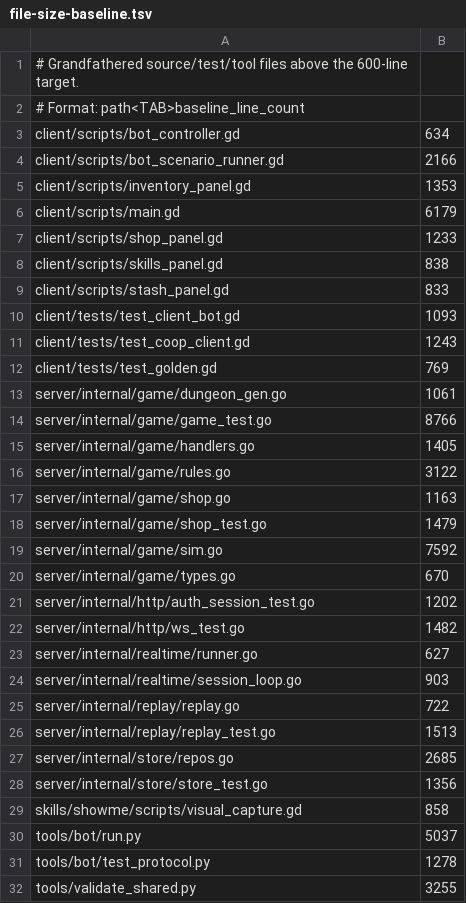
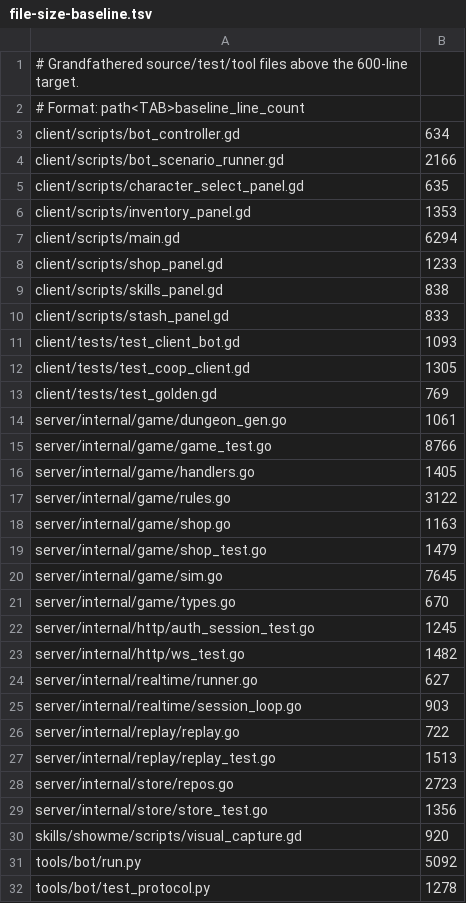
Before and after one commit to mmandrille/arpg-dev, a TSV file: .maintainability/file-size-baseline.tsv, drawn as a sheet; only a part is shown; the shorter side is filled out with more unchanged rows.

```diff
--- a/.maintainability/file-size-baseline.tsv
+++ b/.maintainability/file-size-baseline.tsv
@@ -4,4 +4,5 @@ client/scripts/bot_controller.gd	634
 client/scripts/bot_scenario_runner.gd	2166
+client/scripts/character_select_panel.gd	635
 client/scripts/inventory_panel.gd	1353
-client/scripts/main.gd	6179
+client/scripts/main.gd	6294
 client/scripts/shop_panel.gd	1233
@@ -10,3 +11,3 @@ client/scripts/stash_panel.gd	833
 client/tests/test_client_bot.gd	1093
-client/tests/test_coop_client.gd	1243
+client/tests/test_coop_client.gd	1305
 client/tests/test_golden.gd	769
@@ -18,5 +19,5 @@ server/internal/game/shop.go	1163
 server/internal/game/shop_test.go	1479
-server/internal/game/sim.go	7592
+server/internal/game/sim.go	7645
 server/internal/game/types.go	670
-server/internal/http/auth_session_test.go	1202
+server/internal/http/auth_session_test.go	1245
 server/internal/http/ws_test.go	1482
@@ -26,6 +27,6 @@ server/internal/replay/replay.go	722
 server/internal/replay/replay_test.go	1513
-server/internal/store/repos.go	2685
+server/internal/store/repos.go	2723
 server/internal/store/store_test.go	1356
-skills/showme/scripts/visual_capture.gd	858
-tools/bot/run.py	5037
+skills/showme/scripts/visual_capture.gd	920
+tools/bot/run.py	5092
 tools/bot/test_protocol.py	1278
```
Also changed, not shown: 17 other files.
